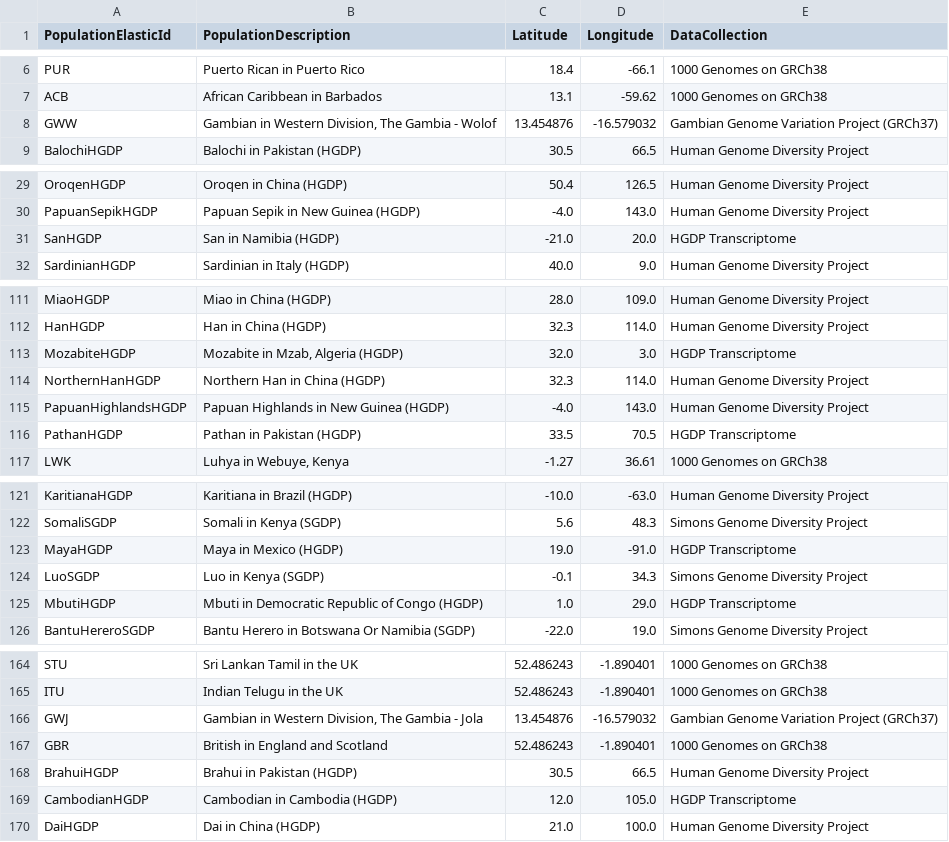
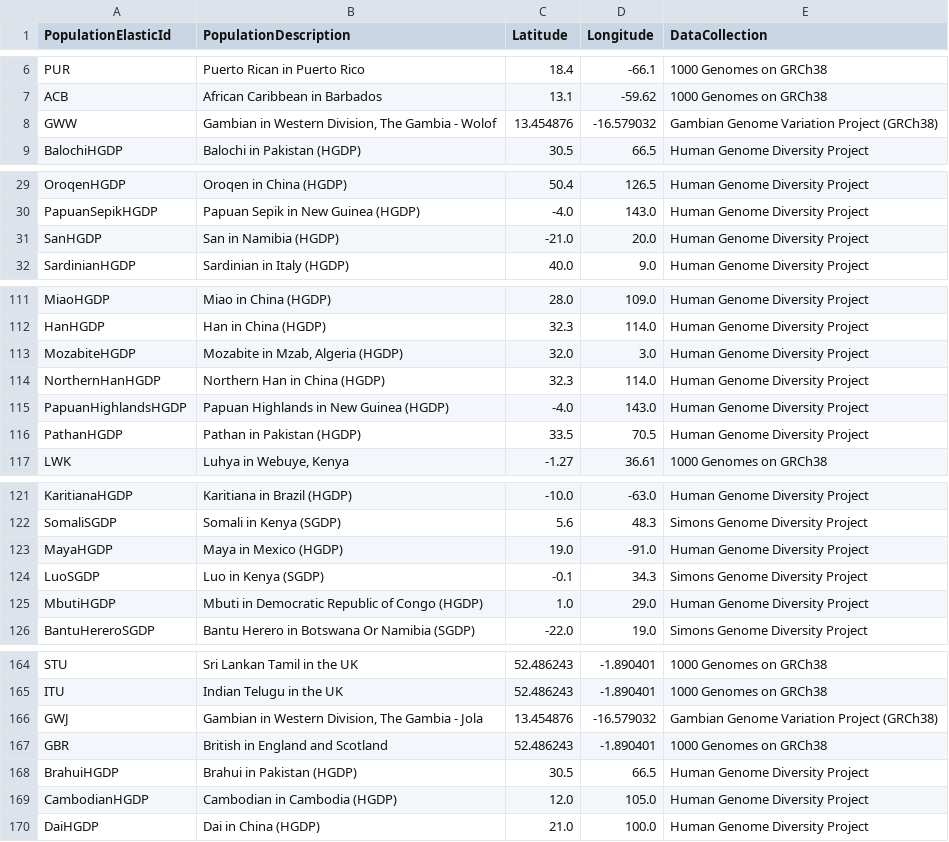
Before and after one commit to engelanna/androgen-receptor-clusters-world-map, a TSV file: assets/tsv/populations.tsv, drawn as a sheet; only a part is shown, gaps mark what is left out; the diff covers the shown part only.

Commit message:
Fix (hopefully all) slightly mismatched dataset labels

```diff
--- a/assets/tsv/populations.tsv
+++ b/assets/tsv/populations.tsv
@@ -7,3 +7,3 @@ PUR	Puerto Rican in Puerto Rico	18.4	-66.1	1000 Genomes on GRCh38
 ACB	African Caribbean in Barbados	13.1	-59.62	1000 Genomes on GRCh38
-GWW	Gambian in Western Division, The Gambia - Wolof	13.454876	-16.579032	Gambian Genome Variation Project (GRCh37)
+GWW	Gambian in Western Division, The Gambia - Wolof	13.454876	-16.579032	Gambian Genome Variation Project (GRCh38)
 BalochiHGDP	Balochi in Pakistan (HGDP)	30.5	66.5	Human Genome Diversity Project
@@ -30,3 +30,3 @@ OroqenHGDP	Oroqen in China (HGDP)	50.4	126.5	Human Genome Diversity Project
 PapuanSepikHGDP	Papuan Sepik in New Guinea (HGDP)	-4.0	143.0	Human Genome Diversity Project
-SanHGDP	San in Namibia (HGDP)	-21.0	20.0	HGDP Transcriptome
+SanHGDP	San in Namibia (HGDP)	-21.0	20.0	Human Genome Diversity Project
 SardinianHGDP	Sardinian in Italy (HGDP)	40.0	9.0	Human Genome Diversity Project
@@ -112,6 +112,6 @@ MiaoHGDP	Miao in China (HGDP)	28.0	109.0	Human Genome Diversity Project
 HanHGDP	Han in China (HGDP)	32.3	114.0	Human Genome Diversity Project
-MozabiteHGDP	Mozabite in Mzab, Algeria (HGDP)	32.0	3.0	HGDP Transcriptome
+MozabiteHGDP	Mozabite in Mzab, Algeria (HGDP)	32.0	3.0	Human Genome Diversity Project
 NorthernHanHGDP	Northern Han in China (HGDP)	32.3	114.0	Human Genome Diversity Project
 PapuanHighlandsHGDP	Papuan Highlands in New Guinea (HGDP)	-4.0	143.0	Human Genome Diversity Project
-PathanHGDP	Pathan in Pakistan (HGDP)	33.5	70.5	HGDP Transcriptome
+PathanHGDP	Pathan in Pakistan (HGDP)	33.5	70.5	Human Genome Diversity Project
 LWK	Luhya in Webuye, Kenya	-1.27	36.61	1000 Genomes on GRCh38
@@ -122,5 +122,5 @@ KaritianaHGDP	Karitiana in Brazil (HGDP)	-10.0	-63.0	Human Genome Diversity Proj
 SomaliSGDP	Somali in Kenya (SGDP)	5.6	48.3	Simons Genome Diversity Project
-MayaHGDP	Maya in Mexico (HGDP)	19.0	-91.0	HGDP Transcriptome
+MayaHGDP	Maya in Mexico (HGDP)	19.0	-91.0	Human Genome Diversity Project
 LuoSGDP	Luo in Kenya (SGDP)	-0.1	34.3	Simons Genome Diversity Project
-MbutiHGDP	Mbuti in Democratic Republic of Congo (HGDP)	1.0	29.0	HGDP Transcriptome
+MbutiHGDP	Mbuti in Democratic Republic of Congo (HGDP)	1.0	29.0	Human Genome Diversity Project
 BantuHereroSGDP	Bantu Herero in Botswana Or Namibia (SGDP)	-22.0	19.0	Simons Genome Diversity Project
@@ -165,6 +165,6 @@ STU	Sri Lankan Tamil in the UK	52.486243	-1.890401	1000 Genomes on GRCh38
 ITU	Indian Telugu in the UK	52.486243	-1.890401	1000 Genomes on GRCh38
-GWJ	Gambian in Western Division, The Gambia - Jola	13.454876	-16.579032	Gambian Genome Variation Project (GRCh37)
+GWJ	Gambian in Western Division, The Gambia - Jola	13.454876	-16.579032	Gambian Genome Variation Project (GRCh38)
 GBR	British in England and Scotland	52.486243	-1.890401	1000 Genomes on GRCh38
 BrahuiHGDP	Brahui in Pakistan (HGDP)	30.5	66.5	Human Genome Diversity Project
-CambodianHGDP	Cambodian in Cambodia (HGDP)	12.0	105.0	HGDP Transcriptome
+CambodianHGDP	Cambodian in Cambodia (HGDP)	12.0	105.0	Human Genome Diversity Project
 DaiHGDP	Dai in China (HGDP)	21.0	100.0	Human Genome Diversity Project
```
Also changed, not shown: 2 edited cells elsewhere in this file, 11 other files.
